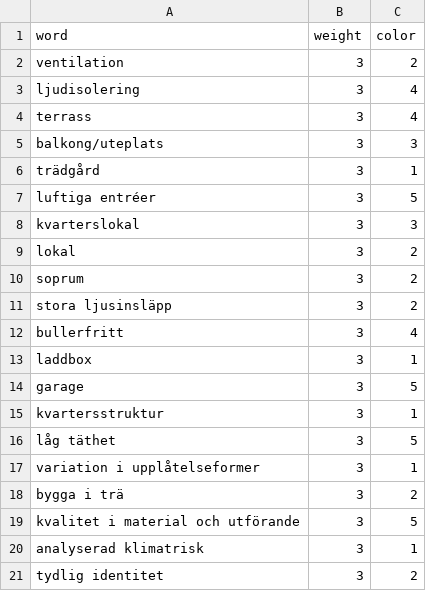
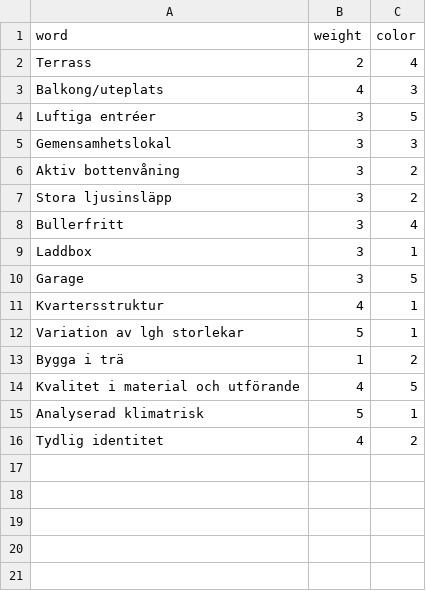
Before and after one commit to DdV-Urbanworks/SKB-Workshop---wordcloud, a CSV file: data.csv, drawn as a sheet.

Commit message:
Update data.csv

```diff
--- a/data.csv
+++ b/data.csv
@@ -1,21 +1,16 @@
 word,weight,color
-ventilation,3,2
-ljudisolering,3,4
-terrass,3,4
-balkong/uteplats,3,3
-trädgård,3,1
-luftiga entréer,3,5
-kvarterslokal,3,3
-lokal,3,2
-soprum,3,2
-stora ljusinsläpp,3,2
-bullerfritt,3,4
-laddbox,3,1
-garage,3,5
-kvartersstruktur,3,1
-låg täthet,3,5
-variation i upplåtelseformer,3,1
-bygga i trä,3,2
-kvalitet i material och utförande,3,5
-analyserad klimatrisk,3,1
-tydlig identitet,3,2
+Terrass,2,4
+Balkong/uteplats,4,3
+Luftiga entréer,3,5
+Gemensamhetslokal,3,3
+Aktiv bottenvåning,3,2
+Stora ljusinsläpp,3,2
+Bullerfritt,3,4
+Laddbox,3,1
+Garage,3,5
+Kvartersstruktur,4,1
+Variation av lgh storlekar,5,1
+Bygga i trä,1,2
+Kvalitet i material och utförande,4,5
+Analyserad klimatrisk,5,1
+Tydlig identitet,4,2
```
